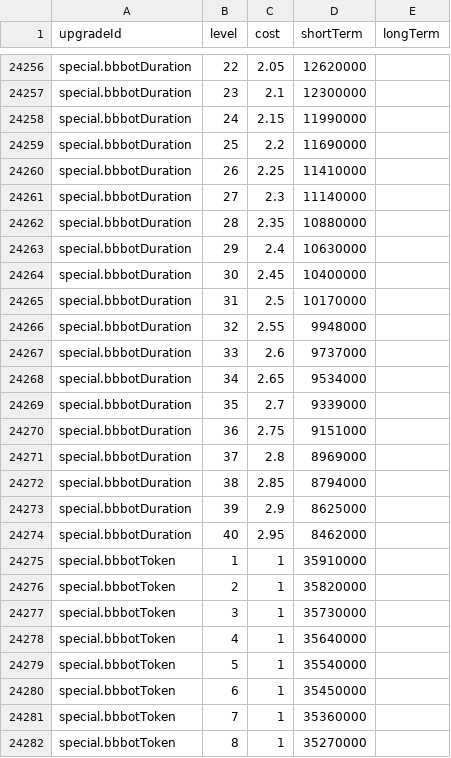
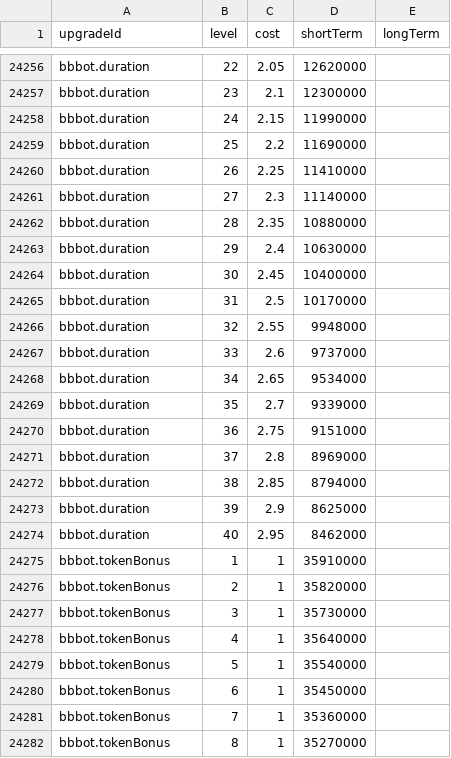
Before and after one commit to JereKuusela/iseps_tools, a CSV file: data/token_upgrade_levels.csv, drawn as a sheet; only a part is shown, gaps mark what is left out; the diff covers the shown part only; the diff names each change by its address in the sheet, - before the commit and + after, or states it on an @@ line.

Commit message:
Token data cleanup.

```diff
--- a/data/token_upgrade_levels.csv
+++ b/data/token_upgrade_levels.csv
-A24256:A24274 (upgradeId): special.bbbotDuration
+A24256:A24274 (upgradeId): bbbot.duration
-A24275:A24282 (upgradeId): special.bbbotToken
+A24275:A24282 (upgradeId): bbbot.tokenBonus
```
Also changed, not shown: 66 edited cells elsewhere in this file, 14 other files.
